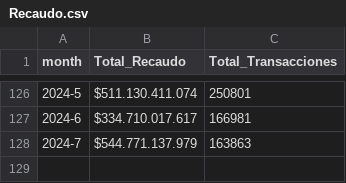
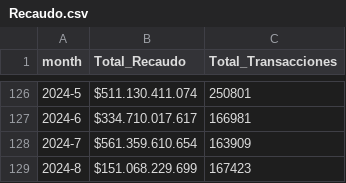
Before and after one commit to julianuribegomez/tesoreria, a CSV file: Recaudo.csv, drawn as a sheet; only a part is shown, gaps mark what is left out.

Commit message:
Update Recaudo.csv

```diff
--- a/Recaudo.csv
+++ b/Recaudo.csv
@@ -127,2 +127,3 @@
 2024-6; $334.710.017.617 ;166981
-2024-7; $544.771.137.979 ;163863
+2024-7; $561.359.610.654 ;163909
+2024-8; $151.068.229.699 ;167423
```
